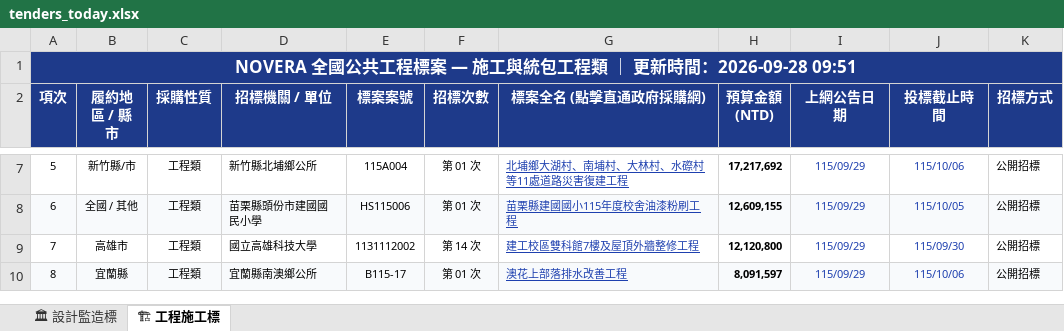
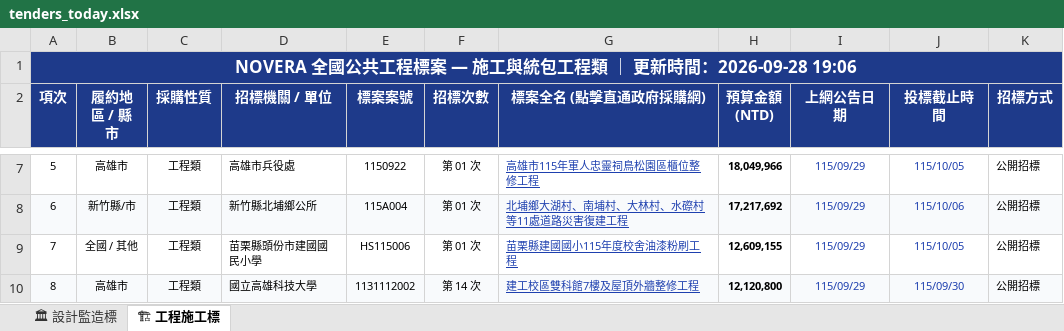
Before and after one commit to gardenai0222-a11y/gardenai0222-a11y.github.io, an Excel workbook: tenders_today.xlsx, sheet 🏗 工程施工標, drawn as a sheet; only a part is shown, gaps mark what is left out; values as stored, in another font and other column widths than the file's, no borders; the diff covers the shown part only; the diff names each change by its address in the sheet, - before the commit and + after, or states it on an @@ line.

```diff
--- a/tenders_today.xlsx (sheet 🏗 工程施工標)
+++ b/tenders_today.xlsx (sheet 🏗 工程施工標)
-A1 (項次): …時間：2026-09-28 09:51
+A1 (項次): …時間：2026-09-28 19:06
-B7 (履約地區 / 縣市): 新竹縣/市
+B7 (履約地區 / 縣市): 高雄市
-D7 (招標機關 / 單位): 新竹縣北埔鄉公所
+D7 (招標機關 / 單位): 高雄市兵役處
-E7 (標案案號): 115A004
+E7 (標案案號): 1150922
-G7 (標案全名 (點擊直通政府採購網)): 北埔鄉大湖村、南埔村、大林村、水磜村等11處道路災害復建工程
+G7 (標案全名 (點擊直通政府採購網)): 高雄市115年軍人忠靈祠鳥松園區櫃位整修工程
-H7 (預算金額 (NTD)): 17,217,692
+H7 (預算金額 (NTD)): 18,049,966
-J7 (投標截止時間): 115/10/06
+J7 (投標截止時間): 115/10/05
-B8 (履約地區 / 縣市): 全國 / 其他
+B8 (履約地區 / 縣市): 新竹縣/市
-D8 (招標機關 / 單位): 苗栗縣頭份市建國國民小學
+D8 (招標機關 / 單位): 新竹縣北埔鄉公所
-E8 (標案案號): HS115006
+E8 (標案案號): 115A004
-G8 (標案全名 (點擊直通政府採購網)): 苗栗縣建國國小115年度校舍油漆粉刷工程
+G8 (標案全名 (點擊直通政府採購網)): 北埔鄉大湖村、南埔村、大林村、水磜村等11處道路災害復建工程
-H8 (預算金額 (NTD)): 12,609,155
+H8 (預算金額 (NTD)): 17,217,692
-J8 (投標截止時間): 115/10/05
+J8 (投標截止時間): 115/10/06
-B9 (履約地區 / 縣市): 高雄市
+B9 (履約地區 / 縣市): 全國 / 其他
-D9 (招標機關 / 單位): 國立高雄科技大學
+D9 (招標機關 / 單位): 苗栗縣頭份市建國國民小學
-E9 (標案案號): 1131112002
+E9 (標案案號): HS115006
-F9 (招標次數): 第 14 次
+F9 (招標次數): 第 01 次
-G9 (標案全名 (點擊直通政府採購網)): 建工校區雙科館7樓及屋頂外牆整修工程
+G9 (標案全名 (點擊直通政府採購網)): 苗栗縣建國國小115年度校舍油漆粉刷工程
-H9 (預算金額 (NTD)): 12,120,800
+H9 (預算金額 (NTD)): 12,609,155
-J9 (投標截止時間): 115/09/30
+J9 (投標截止時間): 115/10/05
-B10 (履約地區 / 縣市): 宜蘭縣
+B10 (履約地區 / 縣市): 高雄市
-D10 (招標機關 / 單位): 宜蘭縣南澳鄉公所
+D10 (招標機關 / 單位): 國立高雄科技大學
-E10 (標案案號): B115-17
+E10 (標案案號): 1131112002
-F10 (招標次數): 第 01 次
+F10 (招標次數): 第 14 次
-G10 (標案全名 (點擊直通政府採購網)): 澳花上部落排水改善工程
+G10 (標案全名 (點擊直通政府採購網)): 建工校區雙科館7樓及屋頂外牆整修工程
-H10 (預算金額 (NTD)): 8,091,597
+H10 (預算金額 (NTD)): 12,120,800
-J10 (投標截止時間): 115/10/06
+J10 (投標截止時間): 115/09/30
```
Also changed, not shown: 185 edited cells elsewhere in this sheet, sheet 🏛 設計監造標, 今日政府電子採購網.xlsx, 2 other files.
